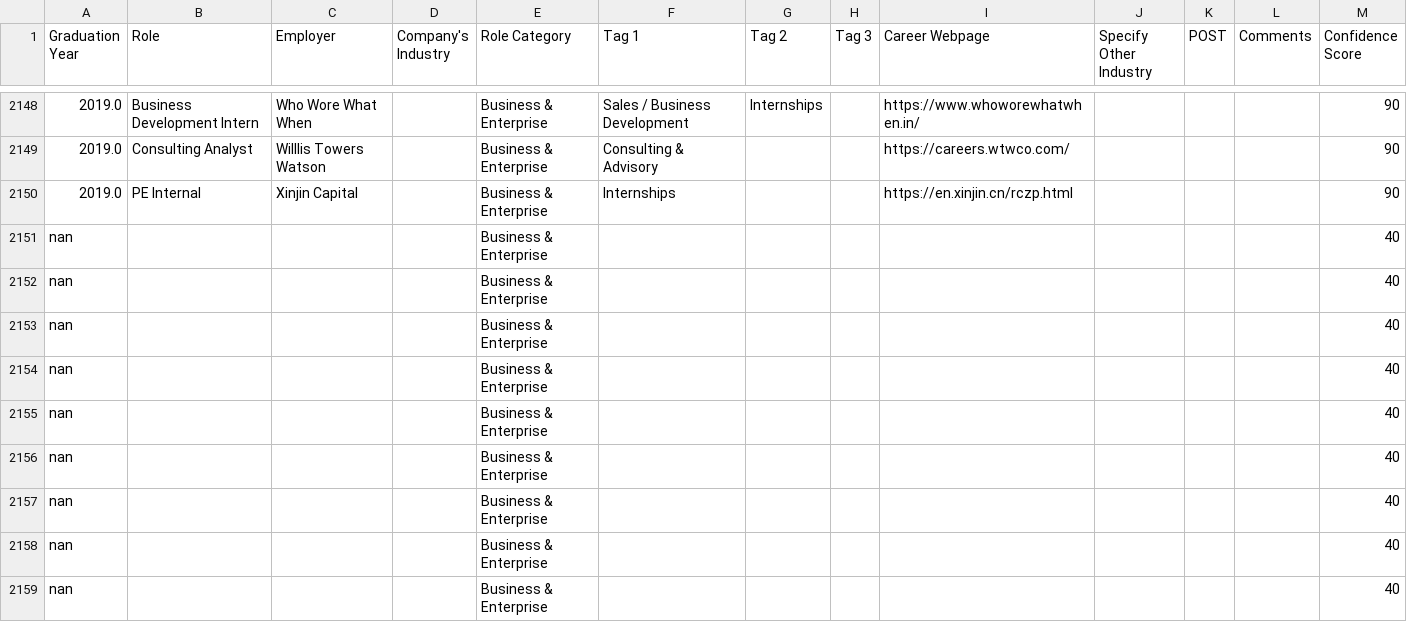
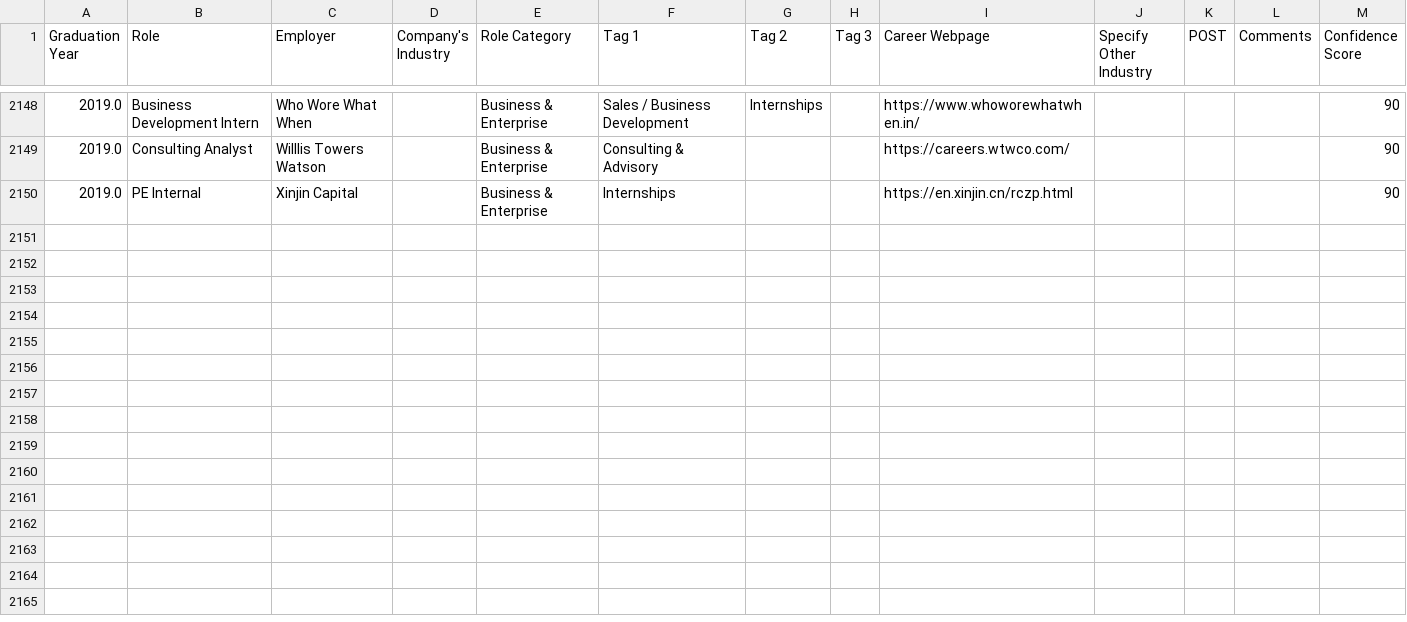
Before and after one commit to xinping-1/bie-alumni-outcomes, a CSV file: data.csv, drawn as a sheet; only a part is shown, gaps mark what is left out; the diff covers the shown part only; the diff names each change by its address in the sheet, - before the commit and + after, or states it on an @@ line.

Commit message:
Update data.csv

```diff
--- a/data.csv
+++ b/data.csv
-row 2151: nan |  |  |  | Business & Enterprise |  |  |  |  |  |  |  | 40
-row 2152: nan |  |  |  | Business & Enterprise |  |  |  |  |  |  |  | 40
-row 2153: nan |  |  |  | Business & Enterprise |  |  |  |  |  |  |  | 40
-row 2154: nan |  |  |  | Business & Enterprise |  |  |  |  |  |  |  | 40
-row 2155: nan |  |  |  | Business & Enterprise |  |  |  |  |  |  |  | 40
-row 2156: nan |  |  |  | Business & Enterprise |  |  |  |  |  |  |  | 40
-row 2157: nan |  |  |  | Business & Enterprise |  |  |  |  |  |  |  | 40
-row 2158: nan |  |  |  | Business & Enterprise |  |  |  |  |  |  |  | 40
-row 2159: nan |  |  |  | Business & Enterprise |  |  |  |  |  |  |  | 40
```
Also changed, not shown: 9 removed rows and 1 edited cell elsewhere in this file.
